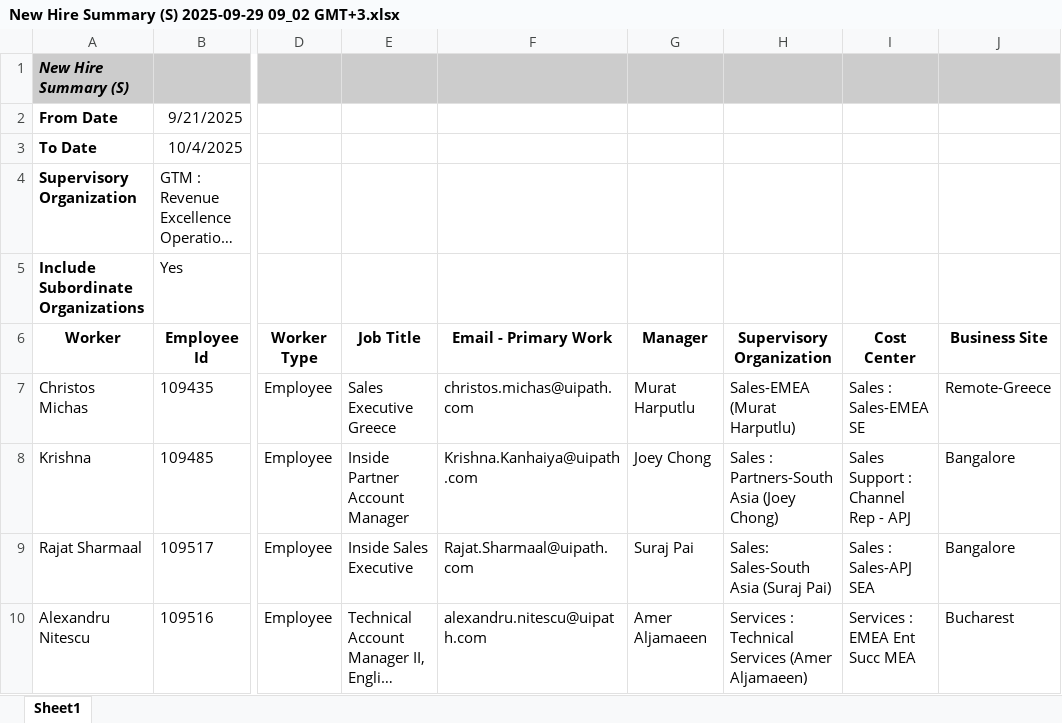
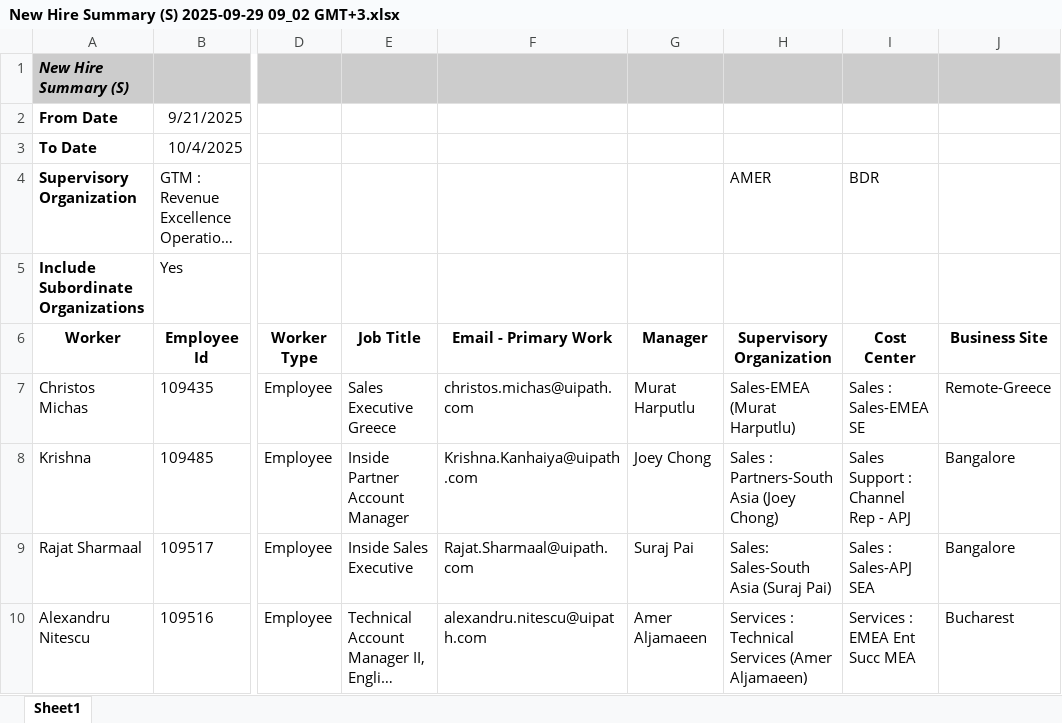
Before and after one commit to IoanSuciuR/NH07_UpdateCourse, an Excel workbook: New Hire Summary (S) 2025-09-29 09_02 GMT+3.xlsx, sheet Sheet1, drawn as a sheet; only a part is shown, gaps mark what is left out; long unchanged cells end in …; values as stored, in another font and other column widths than the file's, no borders; the diff names each change by its address in the sheet, - before the commit and + after, or states it on an @@ line.

```diff
--- a/New Hire Summary (S) 2025-09-29 09_02 GMT+3.xlsx (sheet Sheet1)
+++ b/New Hire Summary (S) 2025-09-29 09_02 GMT+3.xlsx (sheet Sheet1)
-H4 (Supervisory Organization): (empty)
+H4 (Supervisory Organization): AMER
-I4 (Cost Center): (empty)
+I4 (Cost Center): BDR
```
Also changed, not shown: 4 other files.
